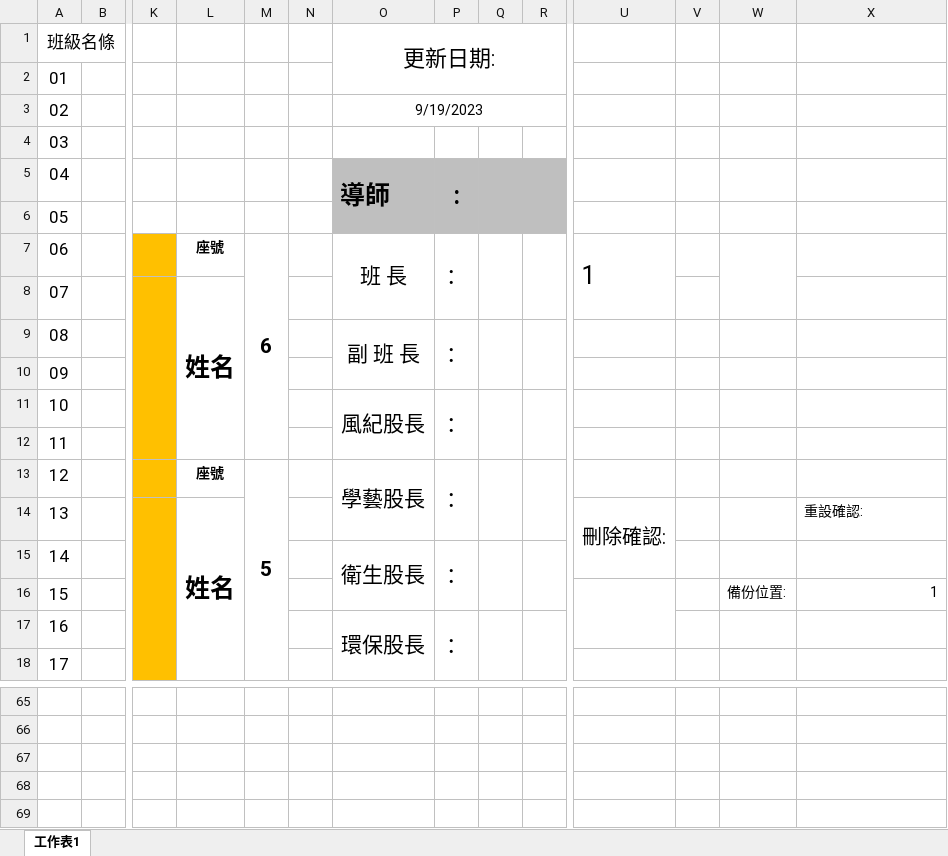
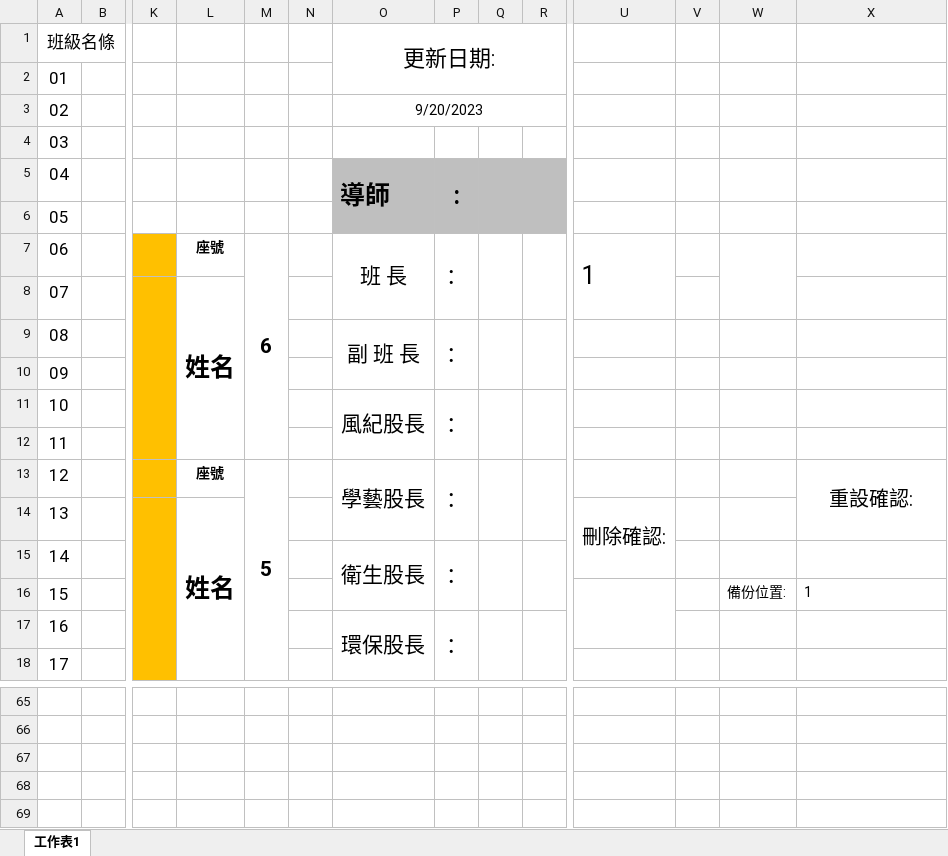
Before and after one commit to sunflower519sf/class, an Excel workbook: class-Seating/座位表(空白)-巨集.xlsm, sheet 工作表1, drawn as a sheet; only a part is shown, gaps mark what is left out; values as stored, in another font and other column widths than the file's, no borders; charts and pictures and conditional formats and table styles not drawn; rows hold the shown columns only; the diff names each change by its address in the sheet, - before the commit and + after, or states it on an @@ line.

```diff
--- a/class-Seating/座位表(空白)-巨集.xlsm (sheet 工作表1)
+++ b/class-Seating/座位表(空白)-巨集.xlsm (sheet 工作表1)
-O3 (更新日期:): 9/19/2023
+O3 (更新日期:): 9/20/2023
-X13: (empty)
+X13: 重設確認:
+X13:X14 merged
-X14: 重設確認:
+X14: (empty)
-X16 alignment: right
+X16 alignment: left
-row 68: (empty)
```
Also changed, not shown: charts or pictures, class-Seating/資二丁(草稿)-巨集.xlsm.
